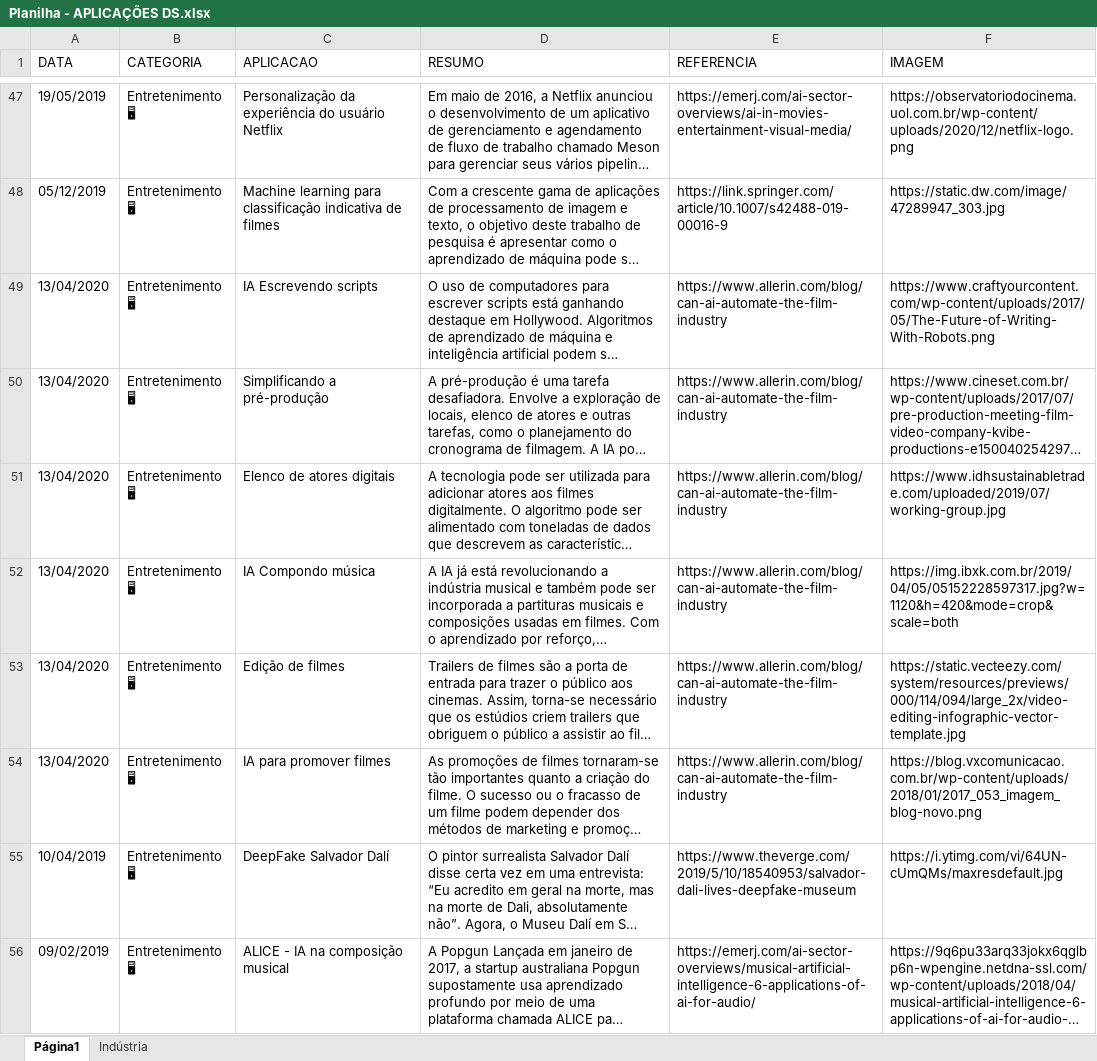
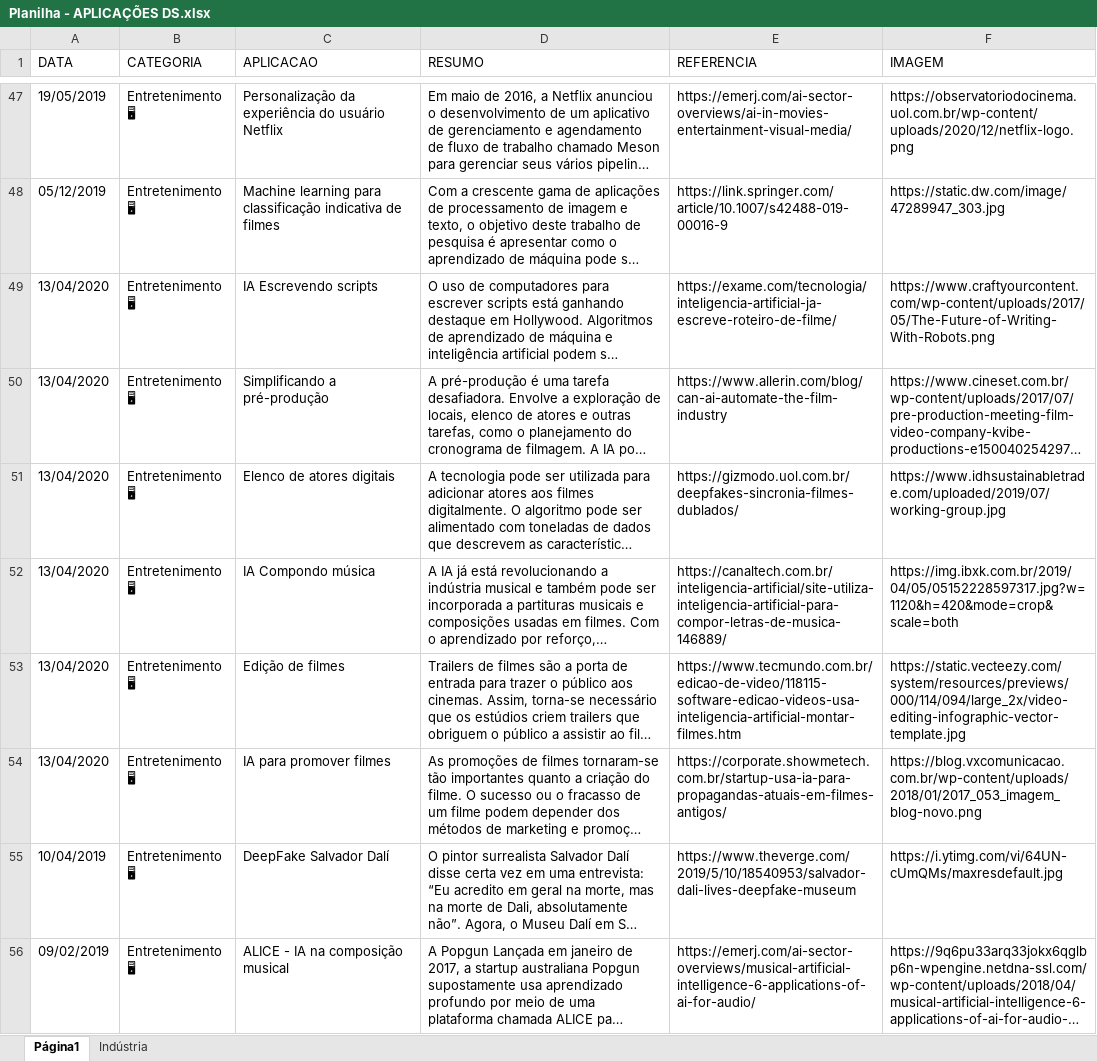
Before and after one commit to gitflai/colecao, an Excel workbook: Planilha - APLICAÇÕES DS.xlsx, sheet Página1, drawn as a sheet; only a part is shown, gaps mark what is left out; long unchanged cells end in …; values as stored, in another font and other column widths than the file's, no cell formats; charts and pictures not drawn; the diff covers the shown part only; the diff names each change by its address in the sheet, - before the commit and + after, or states it on an @@ line.

Commit message:
Add files via upload

```diff
--- a/Planilha - APLICAÇÕES DS.xlsx (sheet Página1)
+++ b/Planilha - APLICAÇÕES DS.xlsx (sheet Página1)
-E49 (REFERENCIA): https://www.allerin.com/blog/can-ai-automate-the-film-industry
+E49 (REFERENCIA): https://exame.com/tecnologia/inteligencia-artificial-ja-escreve-roteiro-de-filme/
-E51 (REFERENCIA): https://www.allerin.com/blog/can-ai-automate-the-film-industry
+E51 (REFERENCIA): https://gizmodo.uol.com.br/deepfakes-sincronia-filmes-dublados/
-E52 (REFERENCIA): https://www.allerin.com/blog/can-ai-automate-the-film-industry
+E52 (REFERENCIA): https://canaltech.com.br/inteligencia-artificial/site-utiliza-inteligencia-artificial-para-compor-letras-de-musica-146889/
-E53 (REFERENCIA): https://www.allerin.com/blog/can-ai-automate-the-film-industry
+E53 (REFERENCIA): https://www.tecmundo.com.br/edicao-de-video/118115-software-edicao-videos-usa-inteligencia-artificial-montar-filmes.htm
-E54 (REFERENCIA): https://www.allerin.com/blog/can-ai-automate-the-film-industry
+E54 (REFERENCIA): https://corporate.showmetech.com.br/startup-usa-ia-para-propagandas-atuais-em-filmes-antigos/
```
Also changed, not shown: 36 edited cells elsewhere in this sheet, cell formats.
